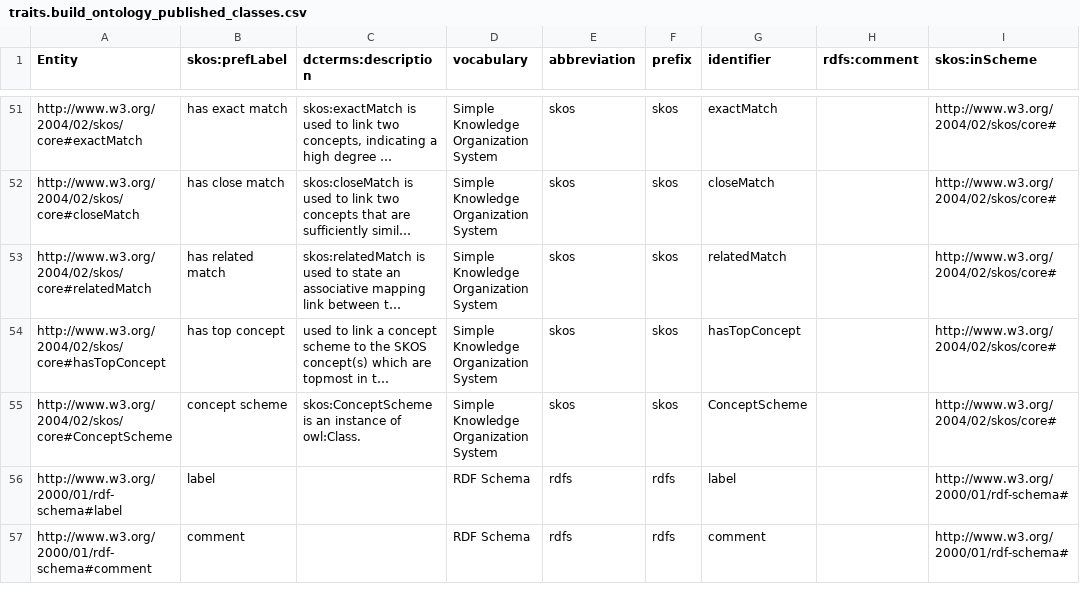
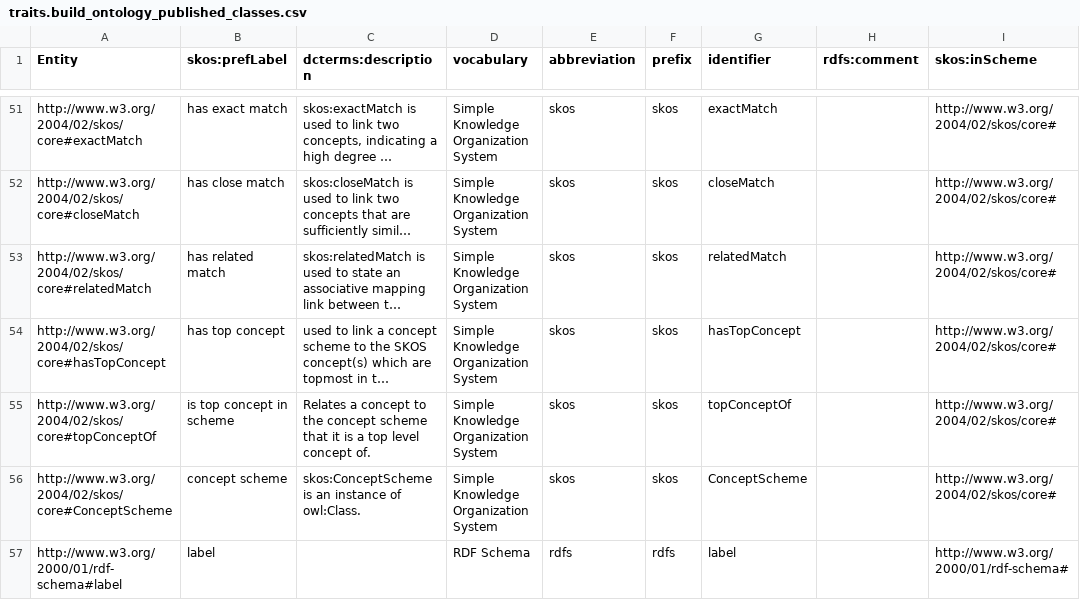
Before and after one commit to traitecoevo/traits.build, a CSV file: ontology/data/traits.build_ontology_published_classes.csv, drawn as a sheet; only a part is shown, gaps mark what is left out; the shorter side is filled out with more unchanged rows; long unchanged cells end in …; the diff names each change by its address in the sheet, - before the commit and + after, or states it on an @@ line.

```diff
--- a/ontology/data/traits.build_ontology_published_classes.csv
+++ b/ontology/data/traits.build_ontology_published_classes.csv
+row 55: http://www.w3.org/2004/02/skos/core#topConceptOf | is top concept in scheme | Relates a concept to the concept scheme that it is a top level concept of. | Simple Knowledge Organization System | skos | skos | topConceptOf |  | http://www.w3.org/2004/02/skos/core#
```
Also changed, not shown: ontology/data/traits.build_ontology.csv, ontology/data/traits.build_resource.csv, 29 other files.
